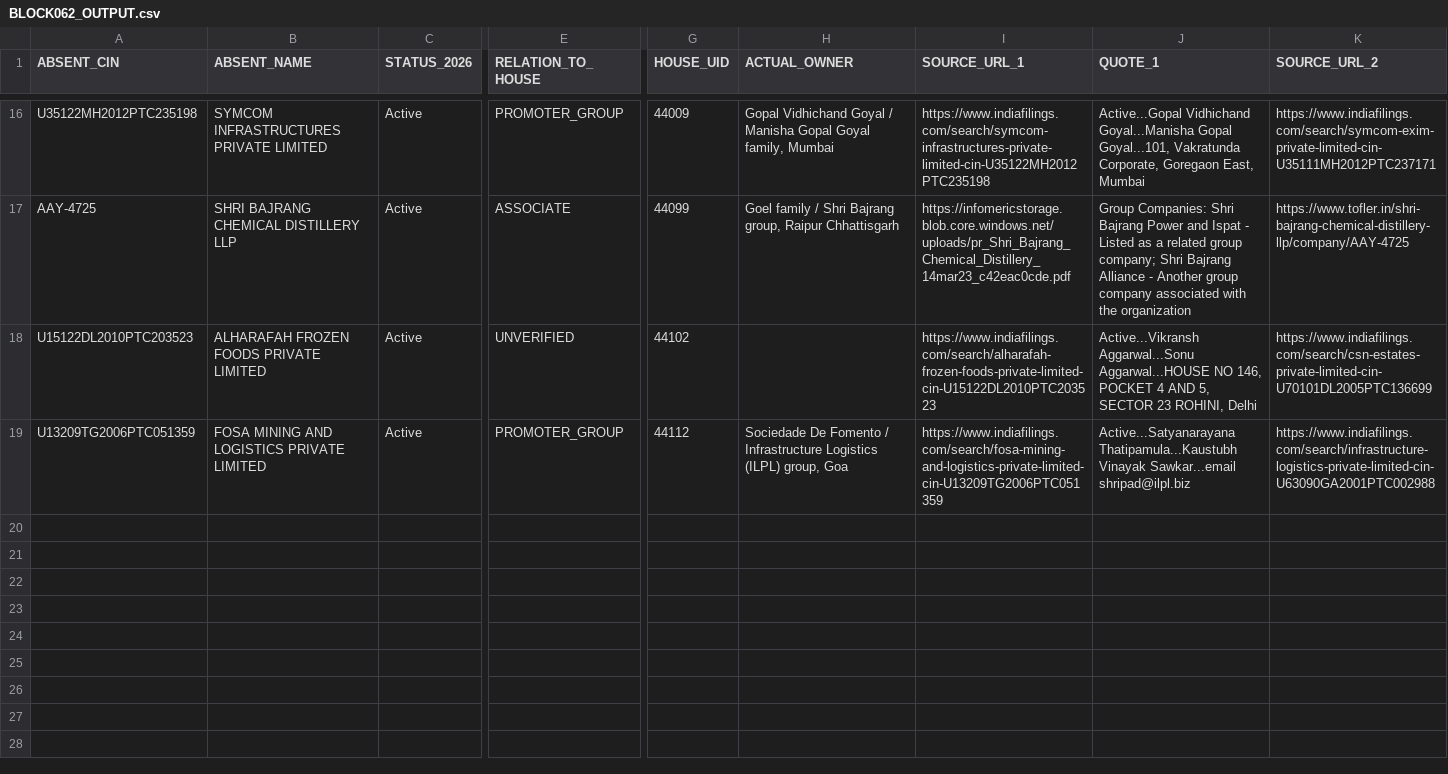
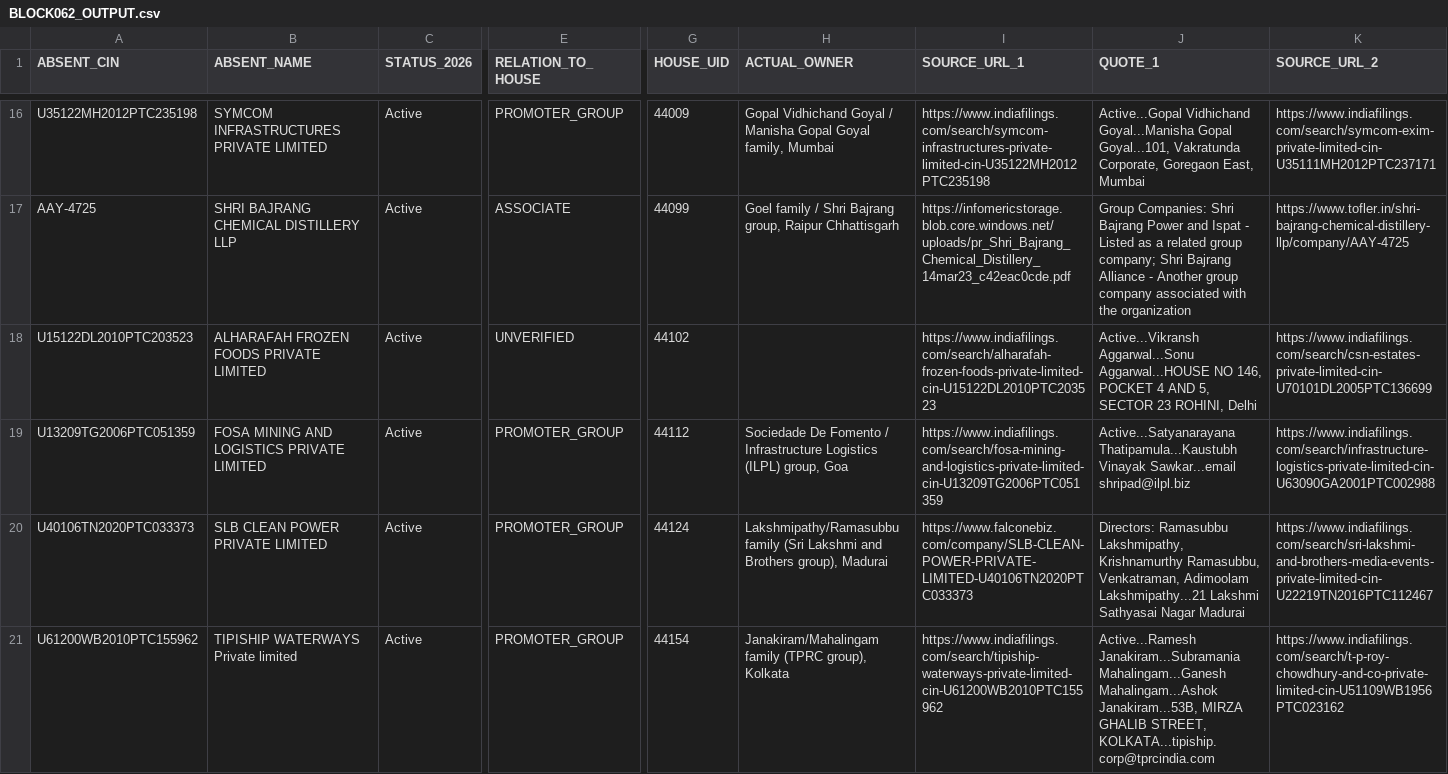
Before and after one commit to pavithra610-cell/claude, a CSV file: A3_ABSENT_LANE/cloud_blocks/BLOCK062_OUTPUT.csv, drawn as a sheet; only a part is shown, gaps mark what is left out; rows hold the shown columns only; the diff names each change by its address in the sheet, - before the commit and + after, or states it on an @@ line.

```diff
--- a/A3_ABSENT_LANE/cloud_blocks/BLOCK062_OUTPUT.csv
+++ b/A3_ABSENT_LANE/cloud_blocks/BLOCK062_OUTPUT.csv
+row 20: U40106TN2020PTC033373 | SLB CLEAN POWER PRIVATE LIMITED | Active | PROMOTER_GROUP | 44124 | Lakshmipathy/Ramasubbu family (Sri Lakshmi and Brothers group), Madurai | https://www.falconebiz.com/company/SLB-CLEAN-POWER-PRIVATE-LIMITED-U40106TN2020PTC033373 | Directors: Ramasubbu Lakshmipathy, Krishnamurthy Ramasubbu, Venkatraman, Adimoolam Lakshmipathy...21 Lakshmi Sathyasai Nagar Madurai | https://www.indiafilings.com/search/sri-lakshmi-and-brothers-media-events-private-limited-cin-U22219TN2016PTC112467
+row 21: U61200WB2010PTC155962 | TIPISHIP WATERWAYS Private limited | Active | PROMOTER_GROUP | 44154 | Janakiram/Mahalingam family (TPRC group), Kolkata | https://www.indiafilings.com/search/tipiship-waterways-private-limited-cin-U61200WB2010PTC155962 | Active...Ramesh Janakiram...Subramania Mahalingam...Ganesh Mahalingam...Ashok Janakiram...53B, MIRZA GHALIB STREET, KOLKATA...tipiship.corp@tprcindia.com | https://www.indiafilings.com/search/t-p-roy-chowdhury-and-co-private-limited-cin-U51109WB1956PTC023162
```
Also changed, not shown: A3_ABSENT_LANE/cloud_blocks/BLOCK060_OUTPUT.csv, A3_ABSENT_LANE/cloud_blocks/BLOCK061_OUTPUT.csv, 5 other files.
